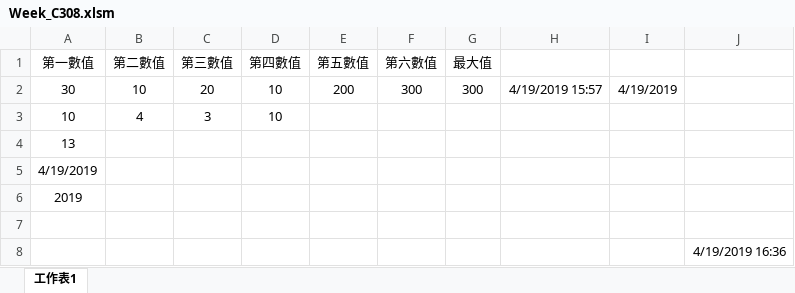
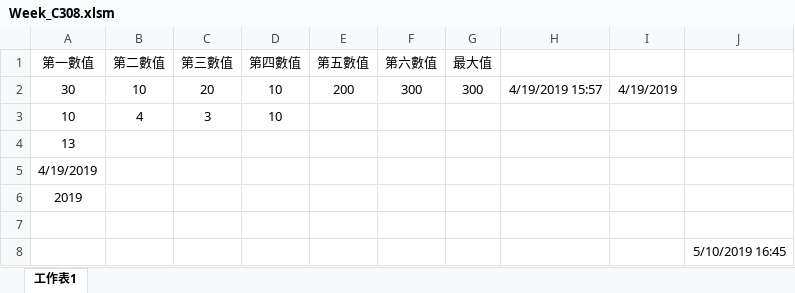
Before and after one commit to junyi1997/ExcelVBA, an Excel workbook: 20190419/Week_C308.xlsm, sheet 工作表1, drawn as a sheet; values as stored, in another font and other column widths than the file's, no borders; charts and pictures not drawn; the diff names each change by its address in the sheet, - before the commit and + after, or states it on an @@ line.

```diff
--- a/20190419/Week_C308.xlsm (sheet 工作表1)
+++ b/20190419/Week_C308.xlsm (sheet 工作表1)
-J8: 4/19/2019 16:36
+J8: 5/10/2019 16:45
```
Also changed, not shown: charts or pictures, 20190503/Score.xlsm, 期中考/M_test.xlsm, 14 other files.
